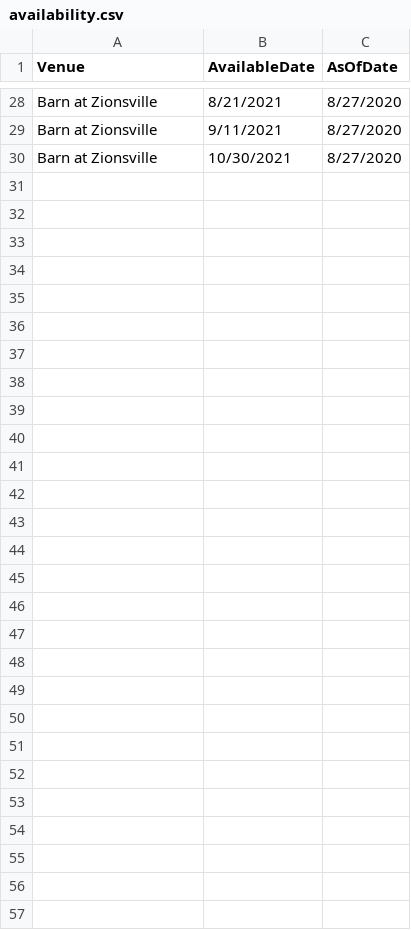
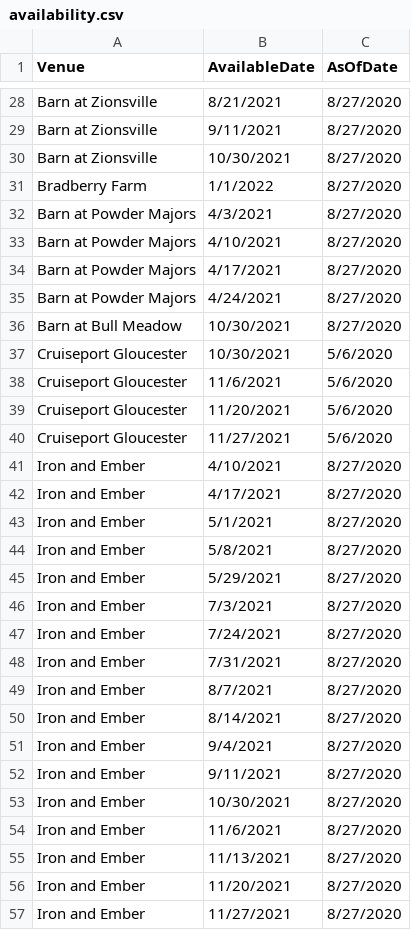
Before and after one commit to spwhite1337/wedding, a CSV file: data/wedding/availability.csv, drawn as a sheet; only a part is shown, gaps mark what is left out.

```diff
--- a/data/wedding/availability.csv
+++ b/data/wedding/availability.csv
@@ -30 +30,28 @@ Barn at Zionsville,9/11/2021,8/27/2020
 Barn at Zionsville,10/30/2021,8/27/2020
+Bradberry Farm,1/1/2022,8/27/2020
+Barn at Powder Majors,4/3/2021,8/27/2020
+Barn at Powder Majors,4/10/2021,8/27/2020
+Barn at Powder Majors,4/17/2021,8/27/2020
+Barn at Powder Majors,4/24/2021,8/27/2020
+Barn at Bull Meadow,10/30/2021,8/27/2020
+Cruiseport Gloucester,10/30/2021,5/6/2020
+Cruiseport Gloucester,11/6/2021,5/6/2020
+Cruiseport Gloucester,11/20/2021,5/6/2020
+Cruiseport Gloucester,11/27/2021,5/6/2020
+Iron and Ember,4/10/2021,8/27/2020
+Iron and Ember,4/17/2021,8/27/2020
+Iron and Ember,5/1/2021,8/27/2020
+Iron and Ember,5/8/2021,8/27/2020
+Iron and Ember,5/29/2021,8/27/2020
+Iron and Ember,7/3/2021,8/27/2020
+Iron and Ember,7/24/2021,8/27/2020
+Iron and Ember,7/31/2021,8/27/2020
+Iron and Ember,8/7/2021,8/27/2020
+Iron and Ember,8/14/2021,8/27/2020
+Iron and Ember,9/4/2021,8/27/2020
+Iron and Ember,9/11/2021,8/27/2020
+Iron and Ember,10/30/2021,8/27/2020
+Iron and Ember,11/6/2021,8/27/2020
+Iron and Ember,11/13/2021,8/27/2020
+Iron and Ember,11/20/2021,8/27/2020
+Iron and Ember,11/27/2021,8/27/2020
```
Also changed, not shown: data/wedding/locations.csv, 4 other files.
